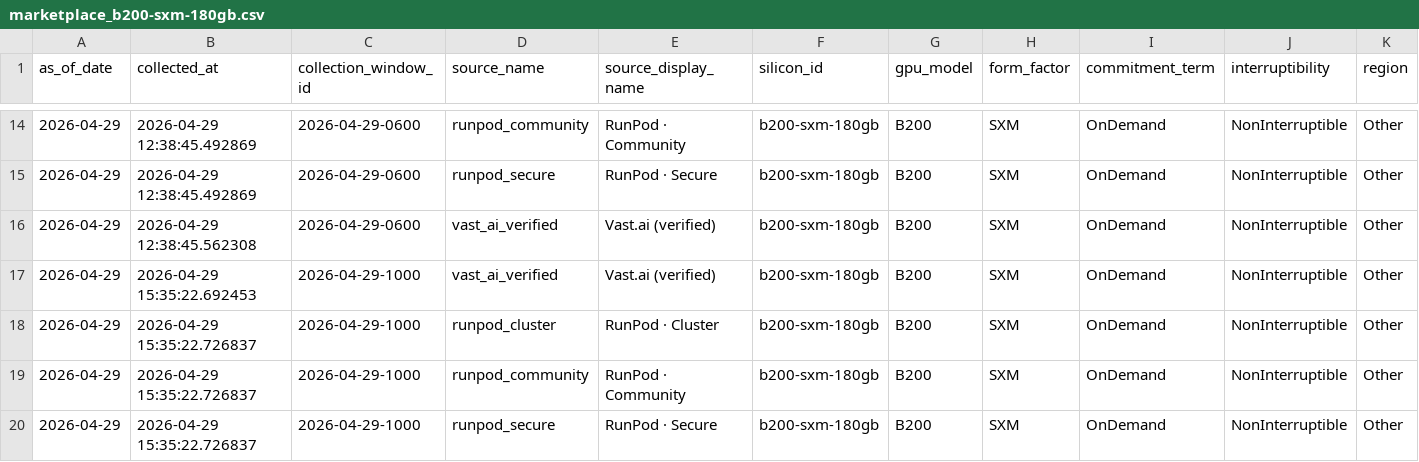
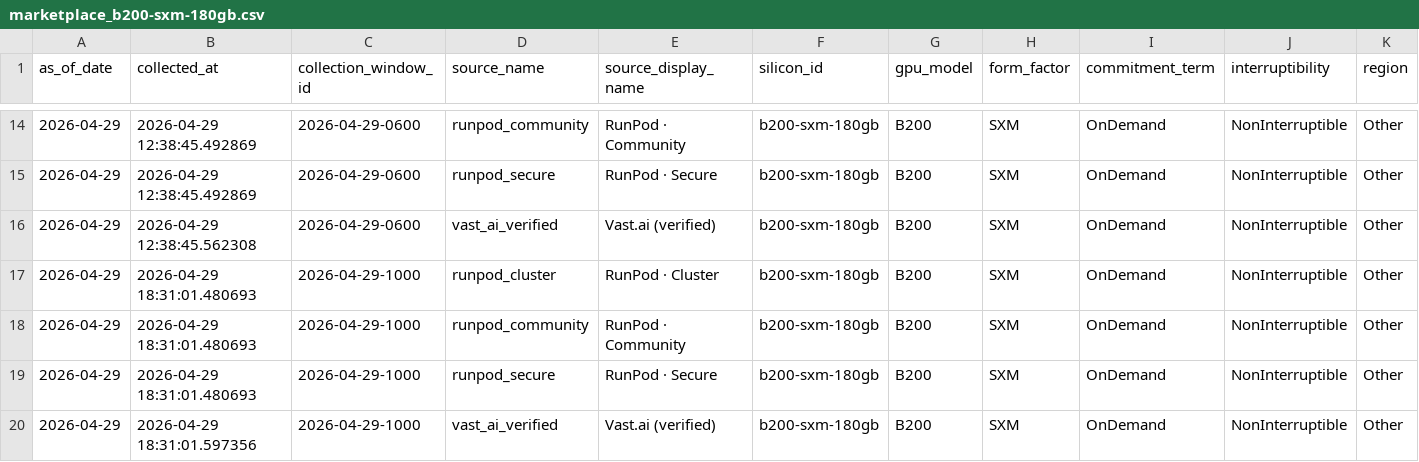
Before and after one commit to ccir-index/ccir-site, a CSV file: public/data/marketplace_b200-sxm-180gb.csv, drawn as a sheet; only a part is shown, gaps mark what is left out; removed rows and columns are numbered as before the commit, all else as after; rows hold the shown columns only; the diff names each change by its address in the sheet, - before the commit and + after, or states it on an @@ line.

```diff
--- a/public/data/marketplace_b200-sxm-180gb.csv
+++ b/public/data/marketplace_b200-sxm-180gb.csv
-row 17: 2026-04-29 | 2026-04-29 15:35:22.692453 | 2026-04-29-1000 | vast_ai_verified | Vast.ai (verified) | b200-sxm-180gb | B200 | SXM | OnDemand | NonInterruptible | Other
-B17:B19 (collected_at): 2026-04-29 15:35:22.726837
+B17:B19 (collected_at): 2026-04-29 18:31:01.480693
+row 20: 2026-04-29 | 2026-04-29 18:31:01.597356 | 2026-04-29-1000 | vast_ai_verified | Vast.ai (verified) | b200-sxm-180gb | B200 | SXM | OnDemand | NonInterruptible | Other
```
Also changed, not shown: public/data/marketplace_a100-sxm-80gb.csv, public/data/marketplace_h100-sxm-80gb.csv, 1 other file.
